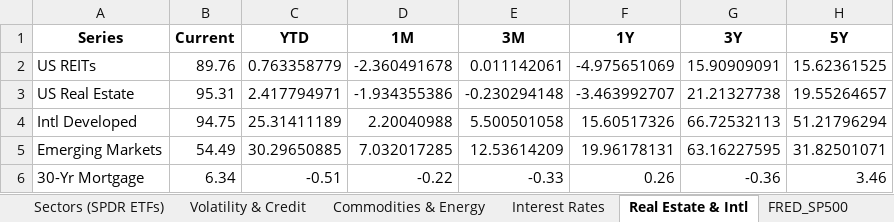
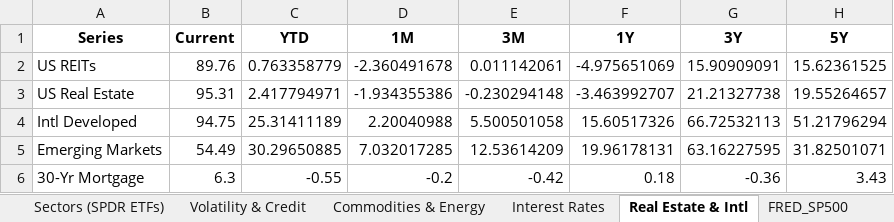
Before and after one commit to HughHancock/GMM, an Excel workbook: macro_tracker.xlsx, sheet Real Estate & Intl, drawn as a sheet; values as stored, in another font and other column widths than the file's, no borders; the diff names each change by its address in the sheet, - before the commit and + after, or states it on an @@ line.

```diff
--- a/macro_tracker.xlsx (sheet Real Estate & Intl)
+++ b/macro_tracker.xlsx (sheet Real Estate & Intl)
-B6 (Current): 6.34
+B6 (Current): 6.3
-C6 (YTD): -0.51
+C6 (YTD): -0.55
-D6 (1M): -0.22
+D6 (1M): -0.2
-E6 (3M): -0.33
+E6 (3M): -0.42
-F6 (1Y): 0.26
+F6 (1Y): 0.18
-H6 (5Y): 3.46
+H6 (5Y): 3.43
```
Also changed, not shown: sheet FRED_MORTGAGE30US, 3 other files.
